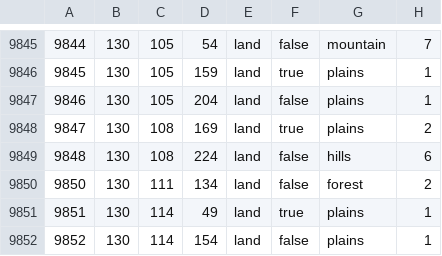
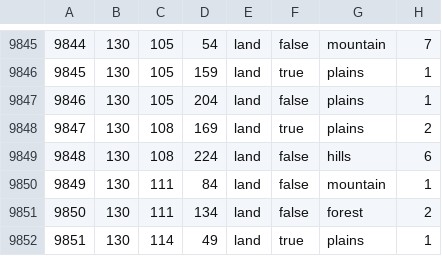
Before and after one commit to pieckenst/Cold-War--The-Iron-Curtain, a CSV file: Cold War Iron Curtain/map/definition.csv, drawn as a sheet; only a part is shown, gaps mark what is left out; the shorter side is filled out with more unchanged rows.

Commit message:
CTD fix

```diff
--- a/Cold War Iron Curtain/map/definition.csv
+++ b/Cold War Iron Curtain/map/definition.csv
@@ -9849,2 +9849,3 @@
 9848;130;108;224;land;false;hills;6
+9849;130;111;84;land;false;mountain;1
 9850;130;111;134;land;false;forest;2
```
